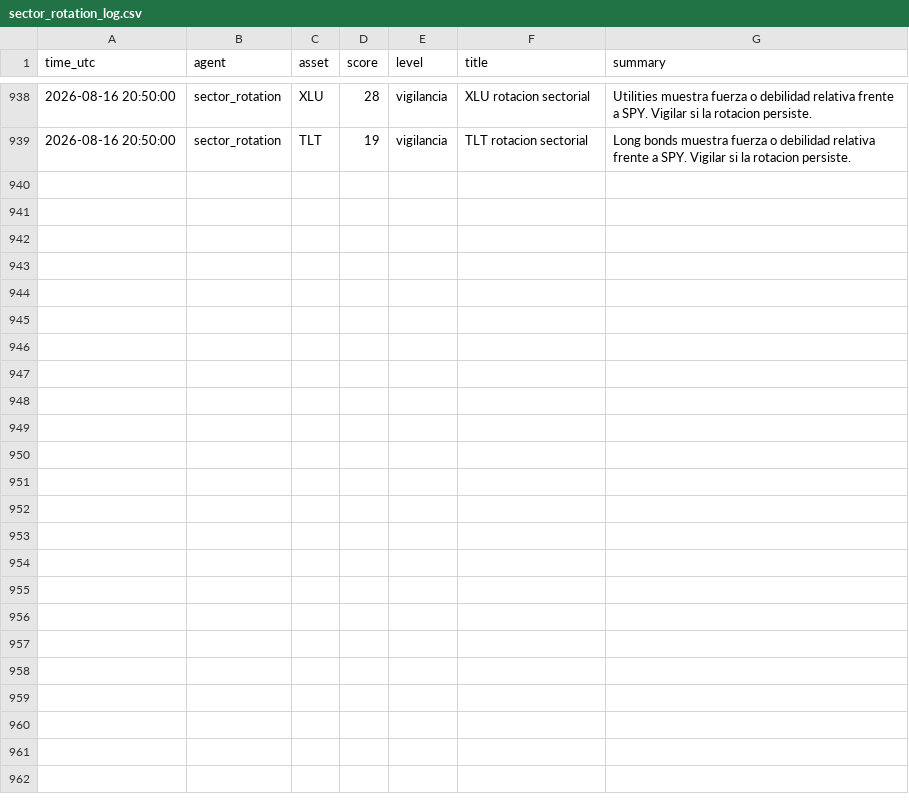
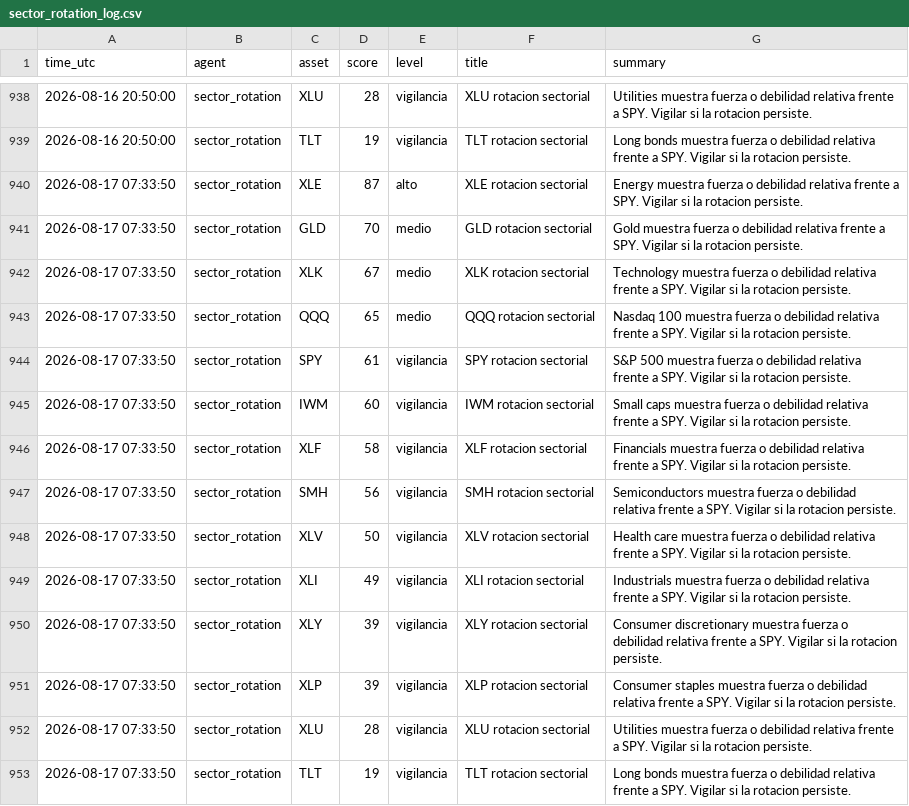
Before and after one commit to DiegoSR-git/market-signal-agent, a CSV file: sector_rotation_log.csv, drawn as a sheet; only a part is shown, gaps mark what is left out.

```diff
--- a/sector_rotation_log.csv
+++ b/sector_rotation_log.csv
@@ -939 +939,15 @@ time_utc,agent,asset,score,level,title,summary
 2026-08-16 20:50:00,sector_rotation,TLT,19,vigilancia,TLT rotacion sectorial,Long bonds muestra fuerza o debilidad relativa frente a SPY. Vigilar si la rotacion persiste.
+2026-08-17 07:33:50,sector_rotation,XLE,87,alto,XLE rotacion sectorial,Energy muestra fuerza o debilidad relativa frente a SPY. Vigilar si la rotacion persiste.
+2026-08-17 07:33:50,sector_rotation,GLD,70,medio,GLD rotacion sectorial,Gold muestra fuerza o debilidad relativa frente a SPY. Vigilar si la rotacion persiste.
+2026-08-17 07:33:50,sector_rotation,XLK,67,medio,XLK rotacion sectorial,Technology muestra fuerza o debilidad relativa frente a SPY. Vigilar si la rotacion persiste.
+2026-08-17 07:33:50,sector_rotation,QQQ,65,medio,QQQ rotacion sectorial,Nasdaq 100 muestra fuerza o debilidad relativa frente a SPY. Vigilar si la rotacion persiste.
+2026-08-17 07:33:50,sector_rotation,SPY,61,vigilancia,SPY rotacion sectorial,S&P 500 muestra fuerza o debilidad relativa frente a SPY. Vigilar si la rotacion persiste.
+2026-08-17 07:33:50,sector_rotation,IWM,60,vigilancia,IWM rotacion sectorial,Small caps muestra fuerza o debilidad relativa frente a SPY. Vigilar si la rotacion persiste.
+2026-08-17 07:33:50,sector_rotation,XLF,58,vigilancia,XLF rotacion sectorial,Financials muestra fuerza o debilidad relativa frente a SPY. Vigilar si la rotacion persiste.
+2026-08-17 07:33:50,sector_rotation,SMH,56,vigilancia,SMH rotacion sectorial,Semiconductors muestra fuerza o debilidad relativa frente a SPY. Vigilar si la rotacion persiste.
+2026-08-17 07:33:50,sector_rotation,XLV,50,vigilancia,XLV rotacion sectorial,Health care muestra fuerza o debilidad relativa frente a SPY. Vigilar si la rotacion persiste.
+2026-08-17 07:33:50,sector_rotation,XLI,49,vigilancia,XLI rotacion sectorial,Industrials muestra fuerza o debilidad relativa frente a SPY. Vigilar si la rotacion persiste.
+2026-08-17 07:33:50,sector_rotation,XLY,39,vigilancia,XLY rotacion sectorial,Consumer discretionary muestra fuerza o debilidad relativa frente a SPY. Vigilar si la rotacion persiste.
+2026-08-17 07:33:50,sector_rotation,XLP,39,vigilancia,XLP rotacion sectorial,Consumer staples muestra fuerza o debilidad relativa frente a SPY. Vigilar si la rotacion persiste.
+2026-08-17 07:33:50,sector_rotation,XLU,28,vigilancia,XLU rotacion sectorial,Utilities muestra fuerza o debilidad relativa frente a SPY. Vigilar si la rotacion persiste.
+2026-08-17 07:33:50,sector_rotation,TLT,19,vigilancia,TLT rotacion sectorial,Long bonds muestra fuerza o debilidad relativa frente a SPY. Vigilar si la rotacion persiste.
```
Also changed, not shown: 5 other files.
